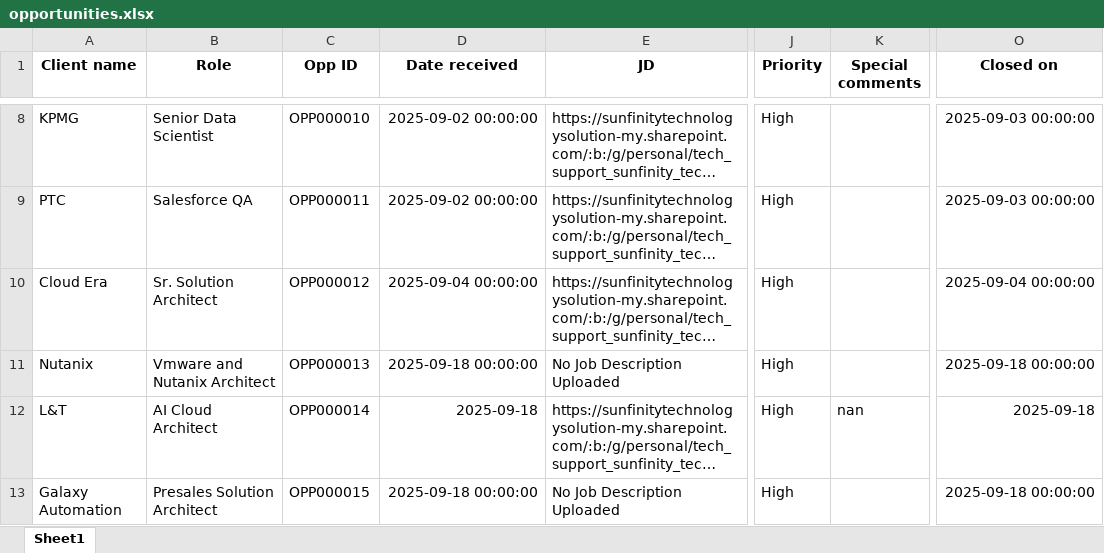
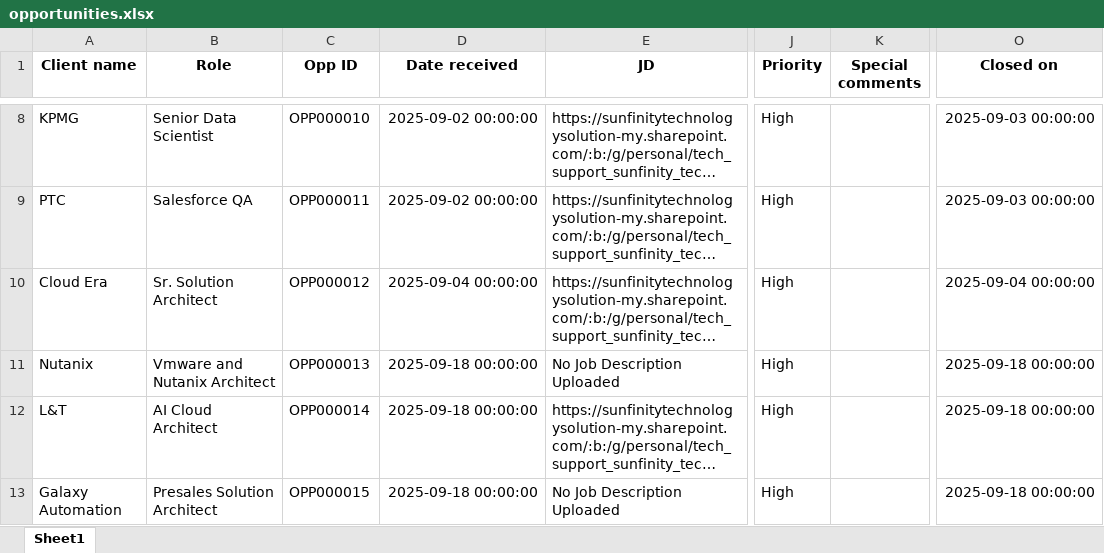
Before and after one commit to advait1307/sunfinity-crm, an Excel workbook: excel_files/opportunities.xlsx, sheet Sheet1, drawn as a sheet; only a part is shown, gaps mark what is left out; long unchanged cells end in …; values as stored, in another font and other column widths than the file's, no borders; the diff names each change by its address in the sheet, - before the commit and + after, or states it on an @@ line.

Commit message:
Update Excel file

```diff
--- a/excel_files/opportunities.xlsx (sheet Sheet1)
+++ b/excel_files/opportunities.xlsx (sheet Sheet1)
-D12 (Date received): 2025-09-18
+D12 (Date received): 2025-09-18 00:00:00
-K12 (Special comments): nan
+K12 (Special comments): (empty)
-O12 (Closed on): 2025-09-18
+O12 (Closed on): 2025-09-18 00:00:00
```
